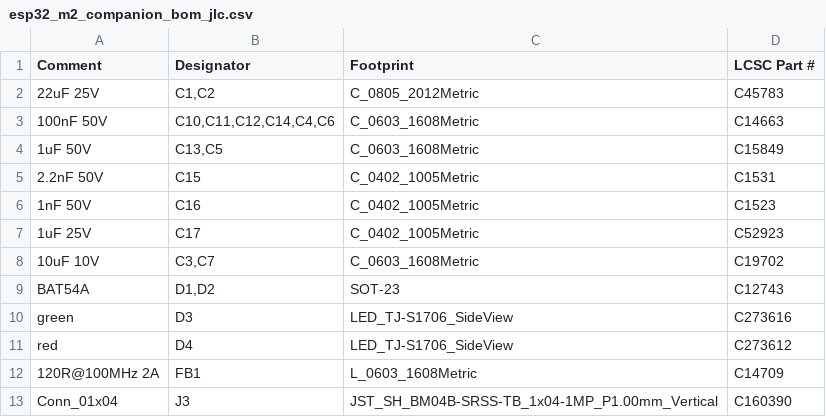
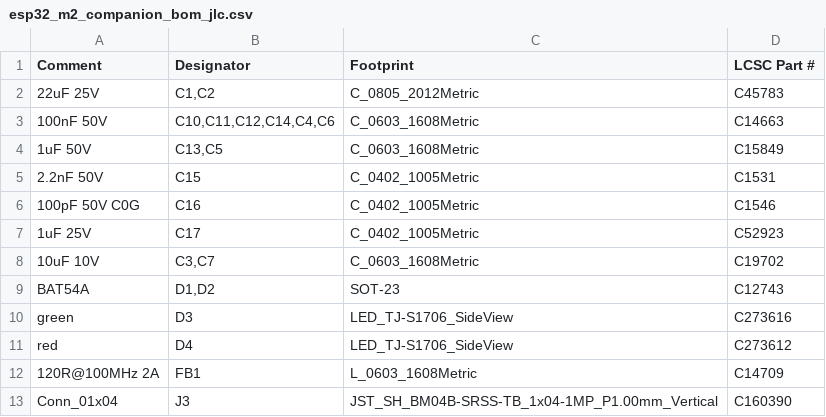
Before and after one commit to EstebanSannin/esp32-m2-companion, a CSV file: fab/esp32_m2_companion_bom_jlc.csv, drawn as a sheet; only a part is shown.

```diff
--- a/fab/esp32_m2_companion_bom_jlc.csv
+++ b/fab/esp32_m2_companion_bom_jlc.csv
@@ -5,3 +5,3 @@ Comment,Designator,Footprint,LCSC Part #
 2.2nF 50V,C15,C_0402_1005Metric,C1531
-1nF 50V,C16,C_0402_1005Metric,C1523
+100pF 50V C0G,C16,C_0402_1005Metric,C1546
 1uF 25V,C17,C_0402_1005Metric,C52923
```
Also changed, not shown: 6 other files.
